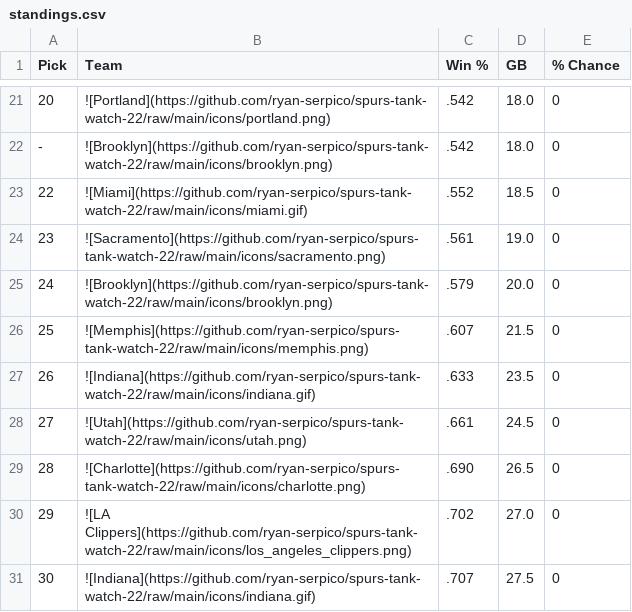
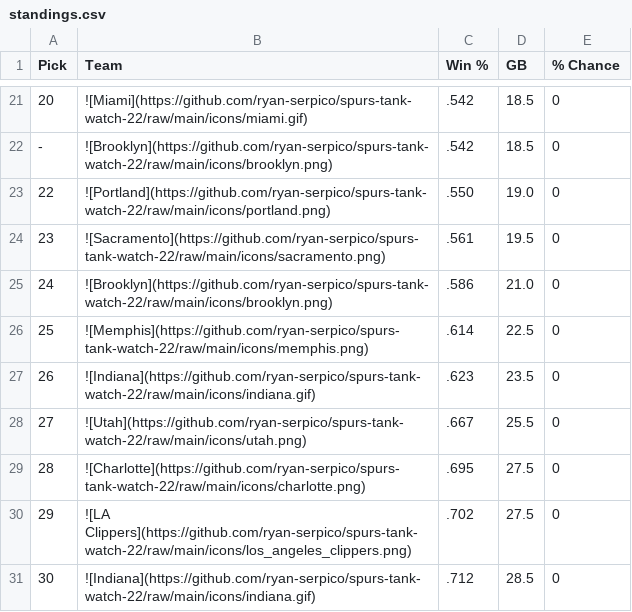
Before and after one commit to ryan-serpico/spurs-tank-watch-22, a CSV file: output/standings.csv, drawn as a sheet; only a part is shown, gaps mark what is left out; the diff covers the shown part only.

```diff
--- a/output/standings.csv
+++ b/output/standings.csv
@@ -21,11 +21,11 @@ Pick,Team,Win %,GB,% Chance
-20,![Portland](https://github.com/ryan-serpico/spurs-tank-watch-22/raw/main/icons/portland.png),.542,18.0,0
--,![Brooklyn](https://github.com/ryan-serpico/spurs-tank-watch-22/raw/main/icons/brooklyn.png),.542,18.0,0
-22,![Miami](https://github.com/ryan-serpico/spurs-tank-watch-22/raw/main/icons/miami.gif),.552,18.5,0
-23,![Sacramento](https://github.com/ryan-serpico/spurs-tank-watch-22/raw/main/icons/sacramento.png),.561,19.0,0
-24,![Brooklyn](https://github.com/ryan-serpico/spurs-tank-watch-22/raw/main/icons/brooklyn.png),.579,20.0,0
-25,![Memphis](https://github.com/ryan-serpico/spurs-tank-watch-22/raw/main/icons/memphis.png),.607,21.5,0
-26,![Indiana](https://github.com/ryan-serpico/spurs-tank-watch-22/raw/main/icons/indiana.gif),.633,23.5,0
-27,![Utah](https://github.com/ryan-serpico/spurs-tank-watch-22/raw/main/icons/utah.png),.661,24.5,0
-28,![Charlotte](https://github.com/ryan-serpico/spurs-tank-watch-22/raw/main/icons/charlotte.png),.690,26.5,0
-29,![LA Clippers](https://github.com/ryan-serpico/spurs-tank-watch-22/raw/main/icons/los_angeles_clippers.png),.702,27.0,0
-30,![Indiana](https://github.com/ryan-serpico/spurs-tank-watch-22/raw/main/icons/indiana.gif),.707,27.5,0
+20,![Miami](https://github.com/ryan-serpico/spurs-tank-watch-22/raw/main/icons/miami.gif),.542,18.5,0
+-,![Brooklyn](https://github.com/ryan-serpico/spurs-tank-watch-22/raw/main/icons/brooklyn.png),.542,18.5,0
+22,![Portland](https://github.com/ryan-serpico/spurs-tank-watch-22/raw/main/icons/portland.png),.550,19.0,0
+23,![Sacramento](https://github.com/ryan-serpico/spurs-tank-watch-22/raw/main/icons/sacramento.png),.561,19.5,0
+24,![Brooklyn](https://github.com/ryan-serpico/spurs-tank-watch-22/raw/main/icons/brooklyn.png),.586,21.0,0
+25,![Memphis](https://github.com/ryan-serpico/spurs-tank-watch-22/raw/main/icons/memphis.png),.614,22.5,0
+26,![Indiana](https://github.com/ryan-serpico/spurs-tank-watch-22/raw/main/icons/indiana.gif),.623,23.5,0
+27,![Utah](https://github.com/ryan-serpico/spurs-tank-watch-22/raw/main/icons/utah.png),.667,25.5,0
+28,![Charlotte](https://github.com/ryan-serpico/spurs-tank-watch-22/raw/main/icons/charlotte.png),.695,27.5,0
+29,![LA Clippers](https://github.com/ryan-serpico/spurs-tank-watch-22/raw/main/icons/los_angeles_clippers.png),.702,27.5,0
+30,![Indiana](https://github.com/ryan-serpico/spurs-tank-watch-22/raw/main/icons/indiana.gif),.712,28.5,0
```
Also changed, not shown: 33 edited cells elsewhere in this file, 2 other files.
